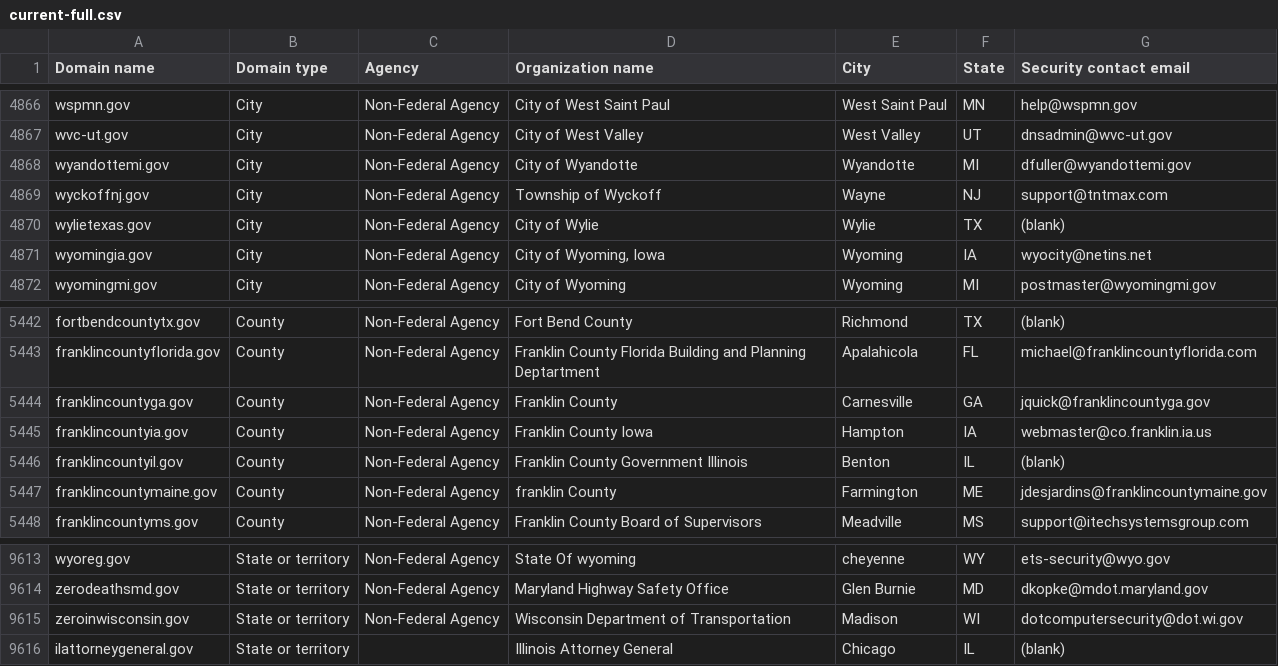
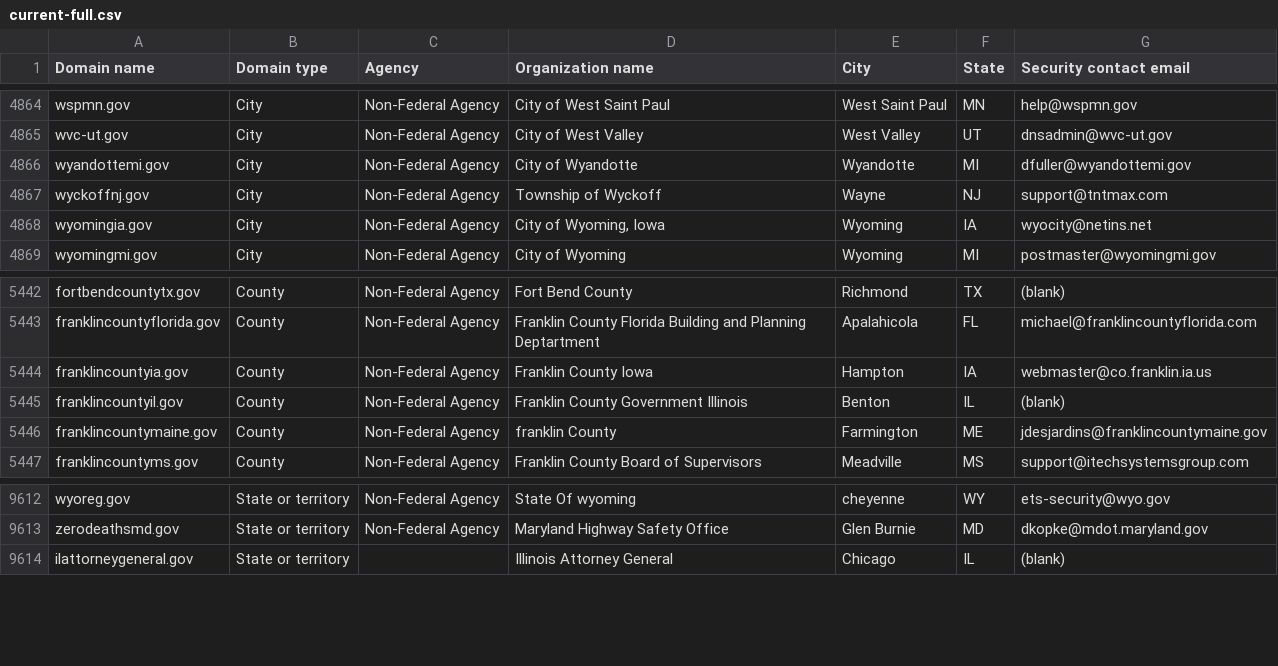
Before and after one commit to zandercymatics/dotgov-data, a CSV file: current-full.csv, drawn as a sheet; only a part is shown, gaps mark what is left out; the diff covers the shown part only.

```diff
--- a/current-full.csv
+++ b/current-full.csv
@@ -4869,3 +4867,2 @@ wyandottemi.gov,City,Non-Federal Agency,City of Wyandotte,Wyandotte,MI,dfuller@w
 wyckoffnj.gov,City,Non-Federal Agency,Township of Wyckoff,Wayne,NJ,support@tntmax.com
-wylietexas.gov,City,Non-Federal Agency,City of Wylie,Wylie,TX,(blank)
 wyomingia.gov,City,Non-Federal Agency,"City of Wyoming, Iowa",Wyoming,IA,wyocity@netins.net
@@ -5443,3 +5443,2 @@ fortbendcountytx.gov,County,Non-Federal Agency,Fort Bend County,Richmond,TX,(bla
 franklincountyflorida.gov,County,Non-Federal Agency,Franklin County Florida Building and Planning Deptartment,Apalahicola,FL,michael@franklincountyflorida.com
-franklincountyga.gov,County,Non-Federal Agency,Franklin County,Carnesville,GA,jquick@franklincountyga.gov
 franklincountyia.gov,County,Non-Federal Agency,Franklin County Iowa,Hampton,IA,webmaster@co.franklin.ia.us
@@ -9614,3 +9613,2 @@ wyoreg.gov,State or territory,Non-Federal Agency,State Of wyoming,cheyenne,WY,et
 zerodeathsmd.gov,State or territory,Non-Federal Agency,Maryland Highway Safety Office,Glen Burnie,MD,dkopke@mdot.maryland.gov
-zeroinwisconsin.gov,State or territory,Non-Federal Agency,Wisconsin Department of Transportation,Madison,WI,dotcomputersecurity@dot.wi.gov
 ilattorneygeneral.gov,State or territory,,Illinois Attorney General,Chicago,IL,(blank)
```
Also changed, not shown: 4 added rows and 3 removed rows elsewhere in this file.
